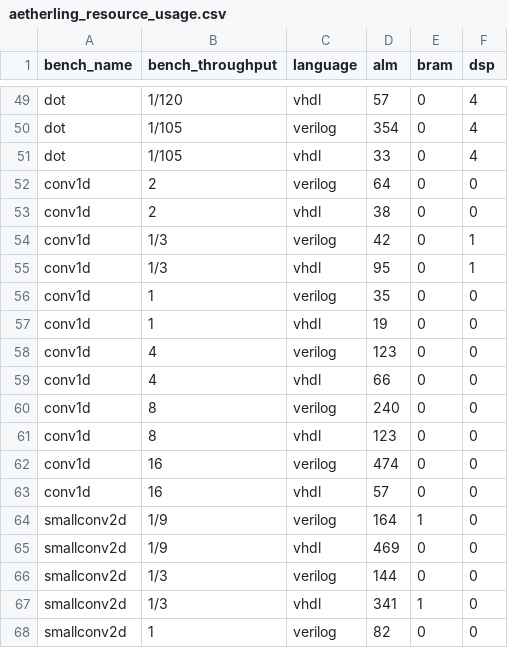
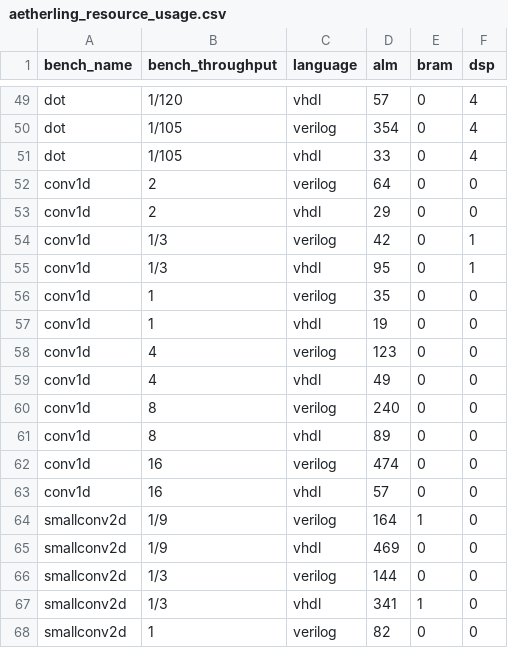
Before and after one commit to louis-hildebrand/sirop-hls, a CSV file: results/aetherling_resource_usage.csv, drawn as a sheet; only a part is shown, gaps mark what is left out.

Commit message:
Re-run area and fmax measurements for Aetherling benchmarks

```diff
--- a/results/aetherling_resource_usage.csv
+++ b/results/aetherling_resource_usage.csv
@@ -52,3 +52,3 @@ dot,1/105,vhdl,33,0,4
 conv1d,2,verilog,64,0,0
-conv1d,2,vhdl,38,0,0
+conv1d,2,vhdl,29,0,0
 conv1d,1/3,verilog,42,0,1
@@ -58,5 +58,5 @@ conv1d,1,vhdl,19,0,0
 conv1d,4,verilog,123,0,0
-conv1d,4,vhdl,66,0,0
+conv1d,4,vhdl,49,0,0
 conv1d,8,verilog,240,0,0
-conv1d,8,vhdl,123,0,0
+conv1d,8,vhdl,89,0,0
 conv1d,16,verilog,474,0,0
```
Also changed, not shown: results/aetherling_fmax_estimates.csv.
